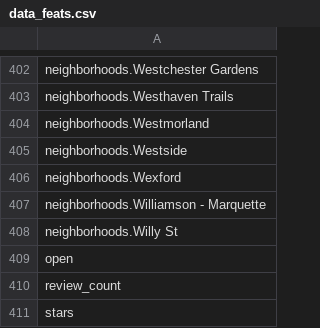
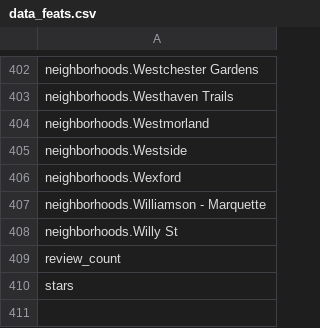
Before and after one commit to theharshest/yelp_dataset_challenge, a CSV file: data/data_feats.csv, drawn as a sheet; only a part is shown, gaps mark what is left out; the diff names each change by its address in the sheet, - before the commit and + after, or states it on an @@ line.

Commit message:
moved the open attribute from feature data to meta data

```diff
--- a/data/data_feats.csv
+++ b/data/data_feats.csv
-row 409: open
```
Also changed, not shown: 2 other files.
